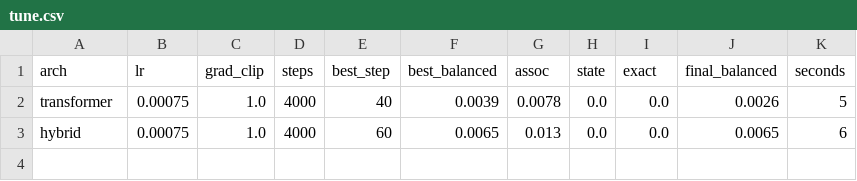
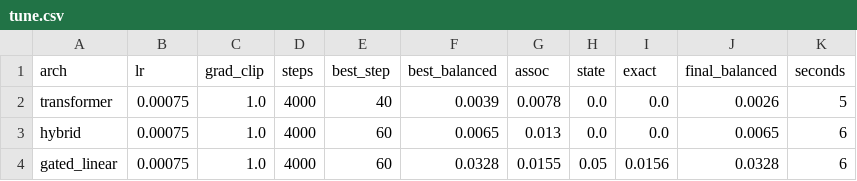
Before and after one commit to RohanBanerjee88/iota, a CSV file: runs/r03-smoke/tune.csv, drawn as a sheet; the diff names each change by its address in the sheet, - before the commit and + after, or states it on an @@ line.

Commit message:
results: r03-smoke after tune:gated_linear:0.00075

```diff
--- a/runs/r03-smoke/tune.csv
+++ b/runs/r03-smoke/tune.csv
+row 4: gated_linear | 0.00075 | 1.0 | 4000 | 60 | 0.0328 | 0.0155 | 0.05 | 0.0156 | 0.0328 | 6
```
Also changed, not shown: 6 other files.
